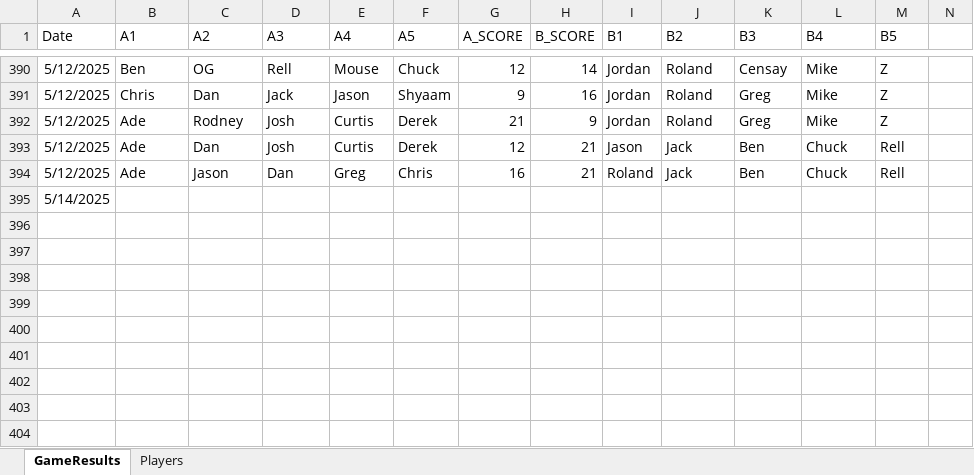
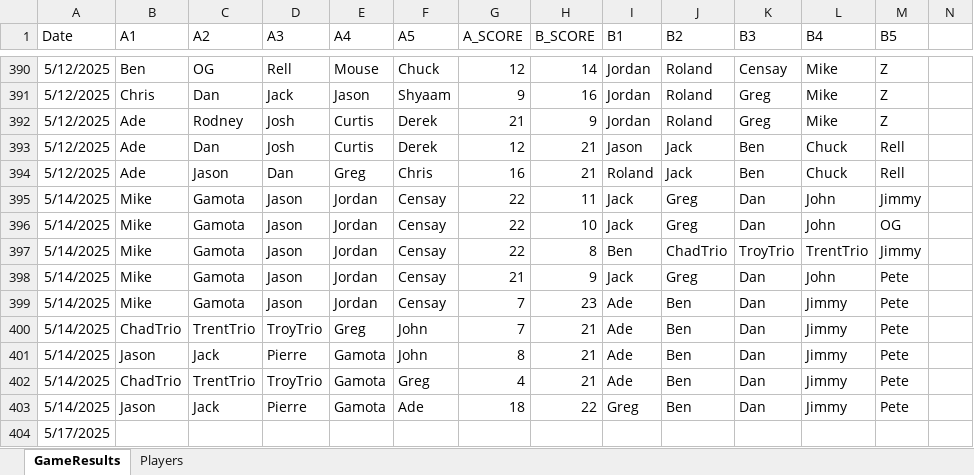
Before and after one commit to jmgjasongardner/naismith-nerds, an Excel workbook: collective_bball/GameResults.xlsm, sheet GameResults, drawn as a sheet; only a part is shown, gaps mark what is left out; values as stored, in another font and other column widths than the file's, no borders; addresses are those after the commit; rows hold the shown columns only; the diff names each change by its address in the sheet, - before the commit and + after, or states it on an @@ line.

Commit message:
May 14 games

```diff
--- a/collective_bball/GameResults.xlsm (sheet GameResults)
+++ b/collective_bball/GameResults.xlsm (sheet GameResults)
+row 395: 5/14/2025 | Mike | Gamota | Jason | Jordan | Censay | 22 | 11 | Jack | Greg | Dan | John | Jimmy
+row 396: 5/14/2025 | Mike | Gamota | Jason | Jordan | Censay | 22 | 10 | Jack | Greg | Dan | John | OG
+row 397: 5/14/2025 | Mike | Gamota | Jason | Jordan | Censay | 22 | 8 | Ben | ChadTrio | TroyTrio | TrentTrio | Jimmy
+row 398: 5/14/2025 | Mike | Gamota | Jason | Jordan | Censay | 21 | 9 | Jack | Greg | Dan | John | Pete
+row 399: 5/14/2025 | Mike | Gamota | Jason | Jordan | Censay | 7 | 23 | Ade | Ben | Dan | Jimmy | Pete
+row 400: 5/14/2025 | ChadTrio | TrentTrio | TroyTrio | Greg | John | 7 | 21 | Ade | Ben | Dan | Jimmy | Pete
+row 401: 5/14/2025 | Jason | Jack | Pierre | Gamota | John | 8 | 21 | Ade | Ben | Dan | Jimmy | Pete
+row 402: 5/14/2025 | ChadTrio | TrentTrio | TroyTrio | Gamota | Greg | 4 | 21 | Ade | Ben | Dan | Jimmy | Pete
+row 403: 5/14/2025 | Jason | Jack | Pierre | Gamota | Ade | 18 | 22 | Greg | Ben | Dan | Jimmy | Pete
-A404 (Date): 5/14/2025
+A404 (Date): 5/17/2025
```
Also changed, not shown: sheet Players.
